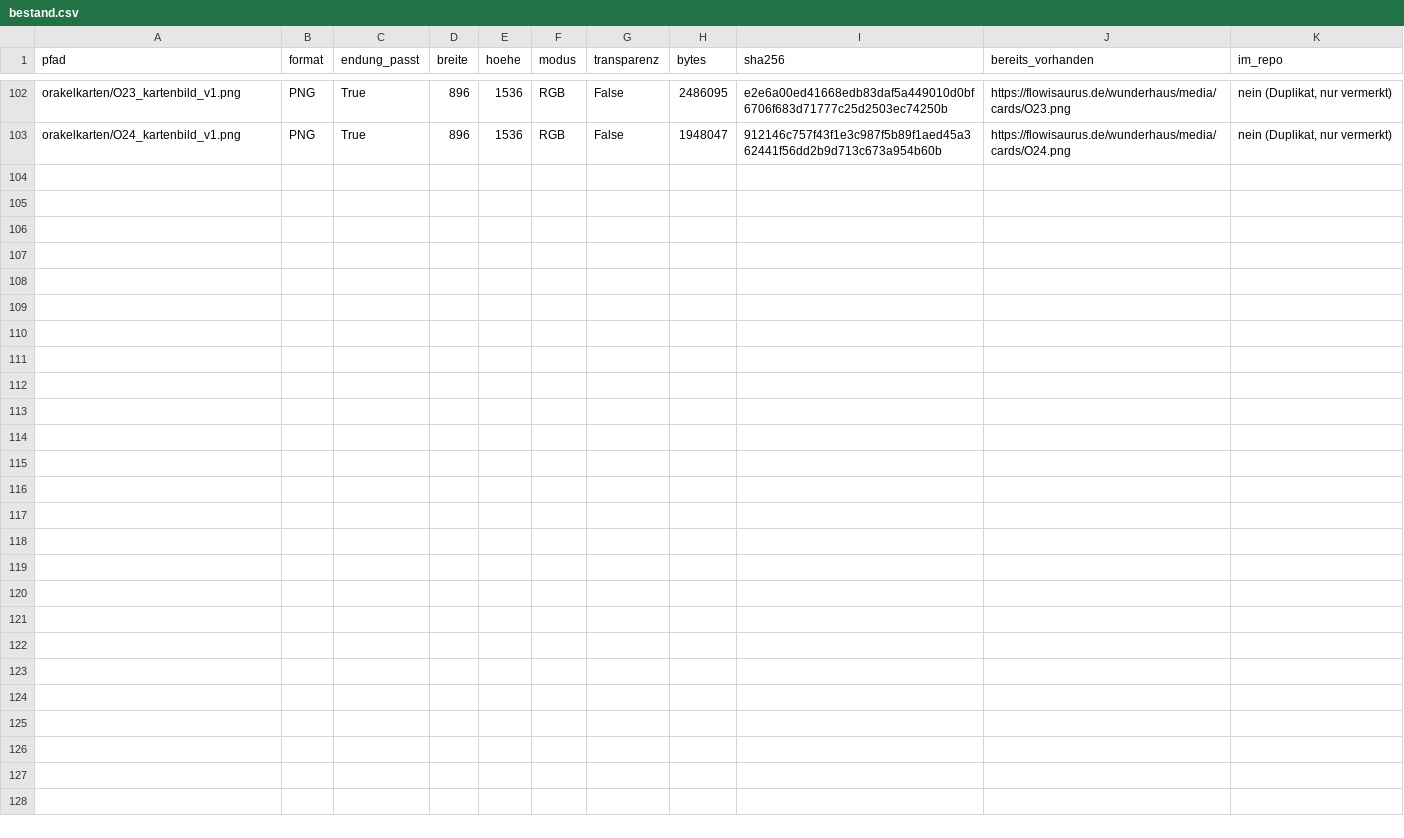
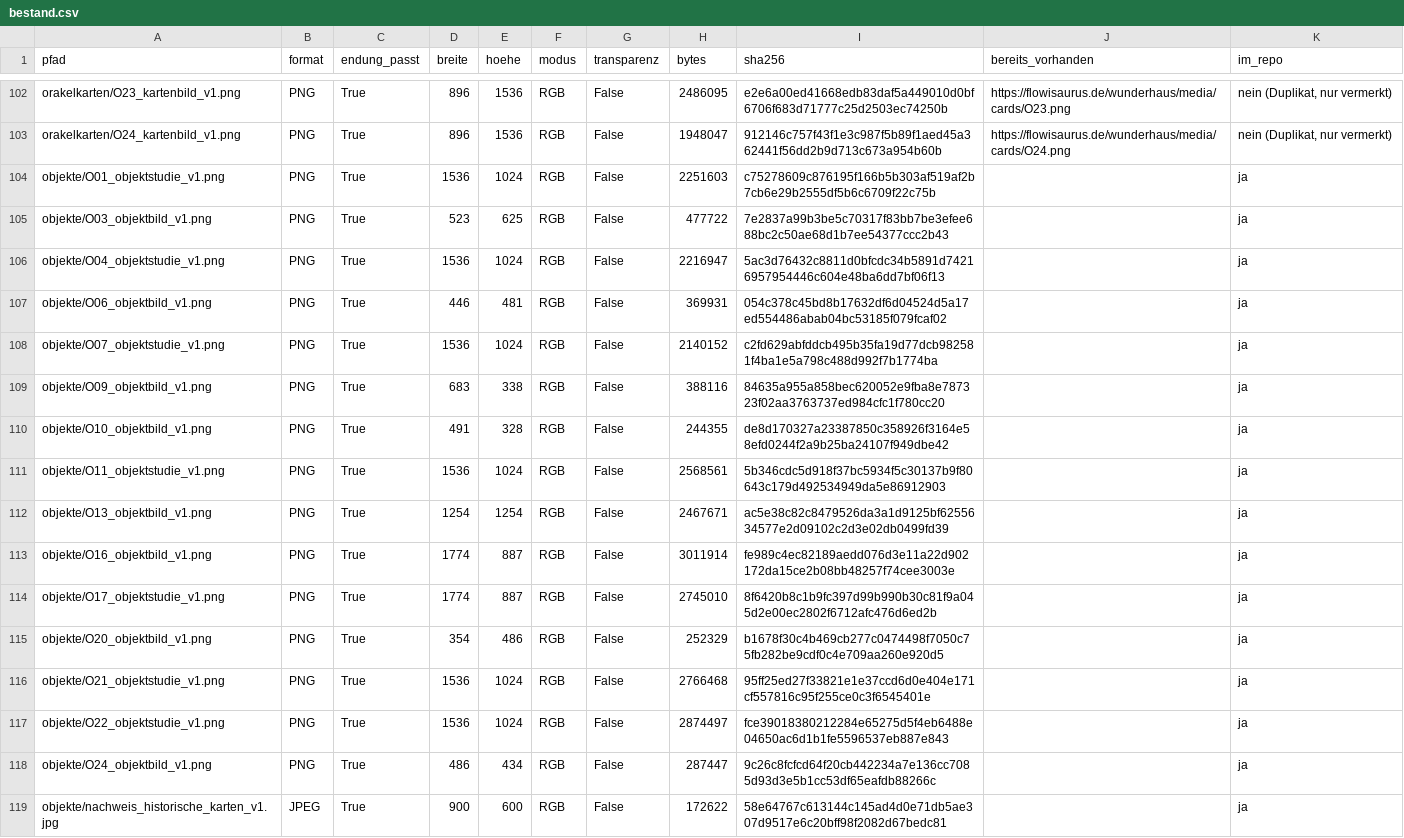
Before and after one commit to neuroways/haus_der_wunder, a CSV file: input/bilder/bestand.csv, drawn as a sheet; only a part is shown, gaps mark what is left out; the diff names each change by its address in the sheet, - before the commit and + after, or states it on an @@ line.

```diff
--- a/input/bilder/bestand.csv
+++ b/input/bilder/bestand.csv
+row 104: objekte/O01_objektstudie_v1.png | PNG | True | 1536 | 1024 | RGB | False | 2251603 | c75278609c876195f166b5b303af519af2b7cb6e29b2555df5b6c6709f22c75b |  | ja
+row 105: objekte/O03_objektbild_v1.png | PNG | True | 523 | 625 | RGB | False | 477722 | 7e2837a99b3be5c70317f83bb7be3efee688bc2c50ae68d1b7ee54377ccc2b43 |  | ja
+row 106: objekte/O04_objektstudie_v1.png | PNG | True | 1536 | 1024 | RGB | False | 2216947 | 5ac3d76432c8811d0bfcdc34b5891d74216957954446c604e48ba6dd7bf06f13 |  | ja
+row 107: objekte/O06_objektbild_v1.png | PNG | True | 446 | 481 | RGB | False | 369931 | 054c378c45bd8b17632df6d04524d5a17ed554486abab04bc53185f079fcaf02 |  | ja
+row 108: objekte/O07_objektstudie_v1.png | PNG | True | 1536 | 1024 | RGB | False | 2140152 | c2fd629abfddcb495b35fa19d77dcb982581f4ba1e5a798c488d992f7b1774ba |  | ja
+row 109: objekte/O09_objektbild_v1.png | PNG | True | 683 | 338 | RGB | False | 388116 | 84635a955a858bec620052e9fba8e787323f02aa3763737ed984cfc1f780cc20 |  | ja
+row 110: objekte/O10_objektbild_v1.png | PNG | True | 491 | 328 | RGB | False | 244355 | de8d170327a23387850c358926f3164e58efd0244f2a9b25ba24107f949dbe42 |  | ja
+row 111: objekte/O11_objektstudie_v1.png | PNG | True | 1536 | 1024 | RGB | False | 2568561 | 5b346cdc5d918f37bc5934f5c30137b9f80643c179d492534949da5e86912903 |  | ja
+row 112: objekte/O13_objektbild_v1.png | PNG | True | 1254 | 1254 | RGB | False | 2467671 | ac5e38c82c8479526da3a1d9125bf6255634577e2d09102c2d3e02db0499fd39 |  | ja
+row 113: objekte/O16_objektbild_v1.png | PNG | True | 1774 | 887 | RGB | False | 3011914 | fe989c4ec82189aedd076d3e11a22d902172da15ce2b08bb48257f74cee3003e |  | ja
+row 114: objekte/O17_objektstudie_v1.png | PNG | True | 1774 | 887 | RGB | False | 2745010 | 8f6420b8c1b9fc397d99b990b30c81f9a045d2e00ec2802f6712afc476d6ed2b |  | ja
+row 115: objekte/O20_objektbild_v1.png | PNG | True | 354 | 486 | RGB | False | 252329 | b1678f30c4b469cb277c0474498f7050c75fb282be9cdf0c4e709aa260e920d5 |  | ja
+row 116: objekte/O21_objektstudie_v1.png | PNG | True | 1536 | 1024 | RGB | False | 2766468 | 95ff25ed27f33821e1e37ccd6d0e404e171cf557816c95f255ce0c3f6545401e |  | ja
+row 117: objekte/O22_objektstudie_v1.png | PNG | True | 1536 | 1024 | RGB | False | 2874497 | fce39018380212284e65275d5f4eb6488e04650ac6d1b1fe5596537eb887e843 |  | ja
+row 118: objekte/O24_objektbild_v1.png | PNG | True | 486 | 434 | RGB | False | 287447 | 9c26c8fcfcd64f20cb442234a7e136cc7085d93d3e5b1cc53df65eafdb88266c |  | ja
+row 119: objekte/nachweis_historische_karten_v1.jpg | JPEG | True | 900 | 600 | RGB | False | 172622 | 58e64767c613144c145ad4d0e71db5ae307d9517e6c20bff98f2082d67bedc81 |  | ja
```
Also changed, not shown: 17 other files.
